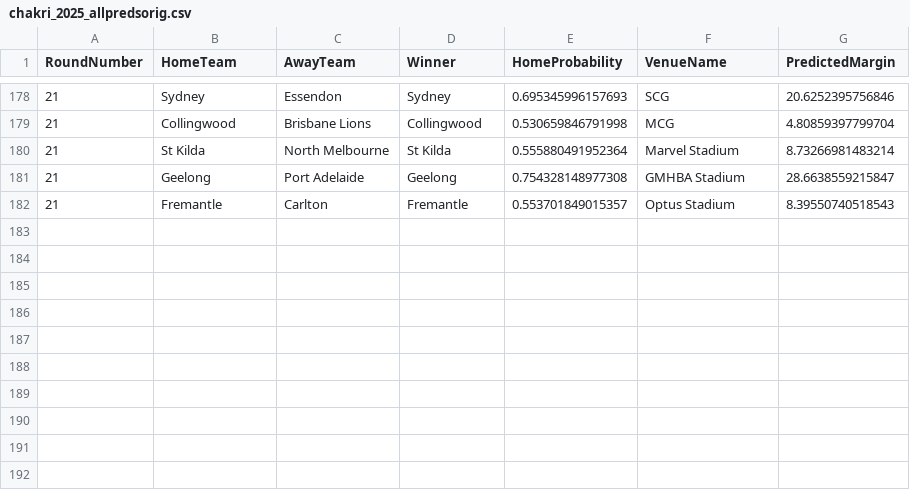
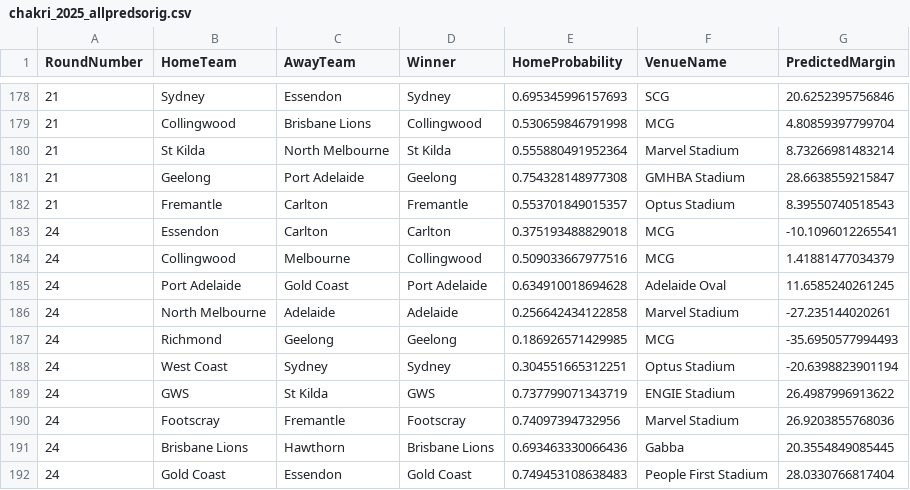
Before and after one commit to ChakriMamidanna/aflstats, a CSV file: predictions2025/chakri_2025_allpredsorig.csv, drawn as a sheet; only a part is shown, gaps mark what is left out.

```diff
--- a/predictions2025/chakri_2025_allpredsorig.csv
+++ b/predictions2025/chakri_2025_allpredsorig.csv
@@ -182 +182,11 @@
 21,"Fremantle","Carlton","Fremantle",0.553701849015357,"Optus Stadium",8.39550740518543
+24,"Essendon","Carlton","Carlton",0.375193488829018,"MCG",-10.1096012265541
+24,"Collingwood","Melbourne","Collingwood",0.509033667977516,"MCG",1.41881477034379
+24,"Port Adelaide","Gold Coast","Port Adelaide",0.634910018694628,"Adelaide Oval",11.6585240261245
+24,"North Melbourne","Adelaide","Adelaide",0.256642434122858,"Marvel Stadium",-27.235144020261
+24,"Richmond","Geelong","Geelong",0.186926571429985,"MCG",-35.6950577994493
+24,"West Coast","Sydney","Sydney",0.304551665312251,"Optus Stadium",-20.6398823901194
+24,"GWS","St Kilda","GWS",0.737799071343719,"ENGIE Stadium",26.4987996913622
+24,"Footscray","Fremantle","Footscray",0.74097394732956,"Marvel Stadium",26.9203855768036
+24,"Brisbane Lions","Hawthorn","Brisbane Lions",0.693463330066436,"Gabba",20.3554849085445
+24,"Gold Coast","Essendon","Gold Coast",0.749453108638483,"People First Stadium",28.0330766817404
```
Also changed, not shown: predictions2025/chakri_2025_allpreds.csv, results25/old_2025_allpreds.csv, 6 other files.
